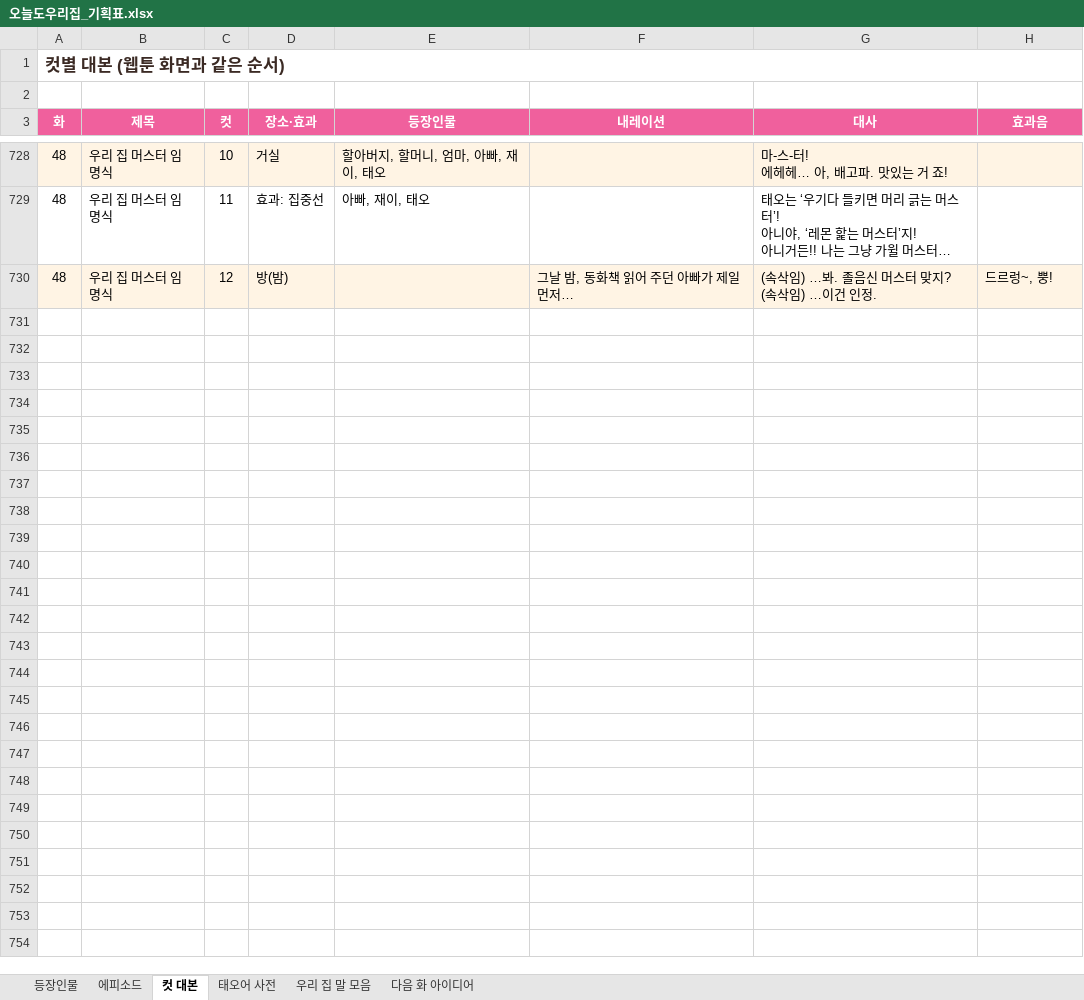
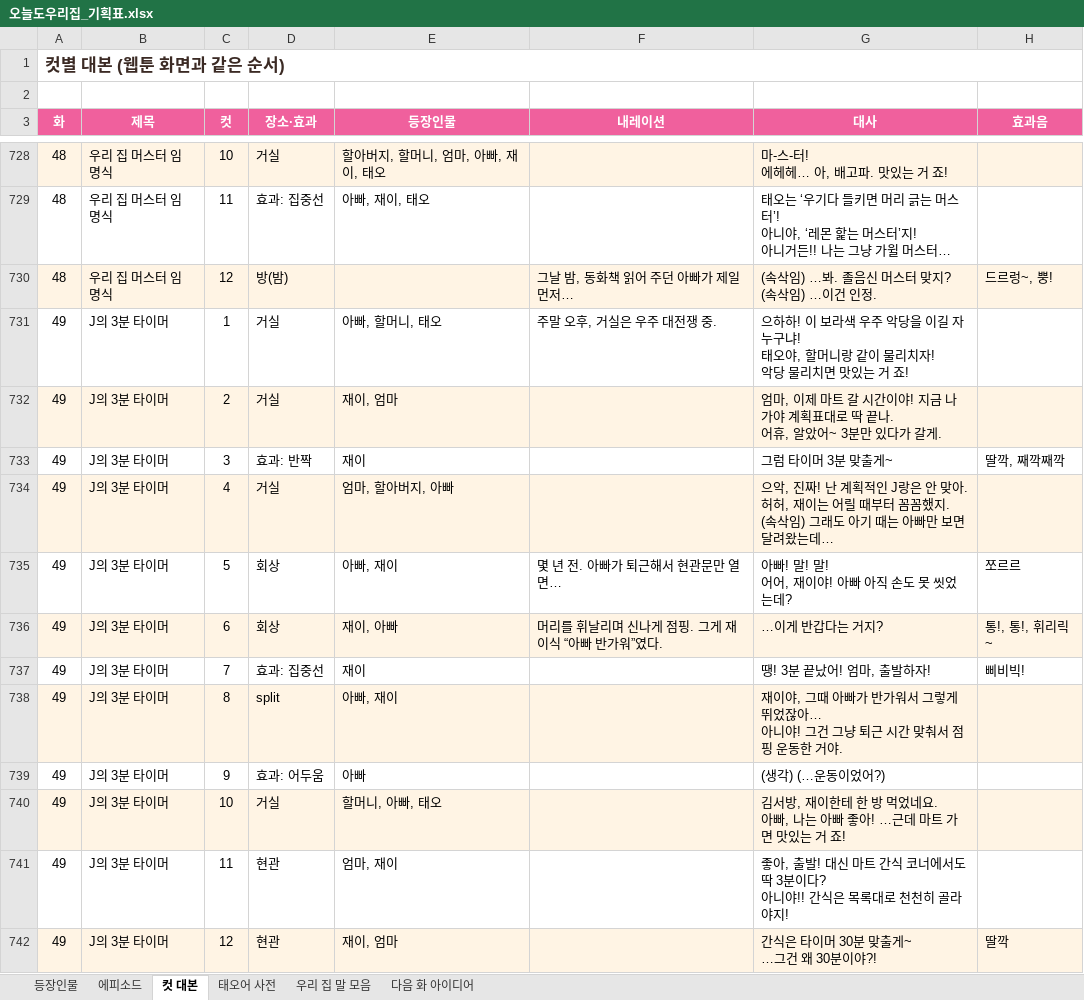
Before and after one commit to seangold8888/seangold8888.github.io, an Excel workbook: webtoon/planning/오늘도우리집_기획표.xlsx, sheet 컷 대본, drawn as a sheet; only a part is shown, gaps mark what is left out; long unchanged cells end in …; values as stored, in another font and other column widths than the file's, no borders; ↵ is a line break in a cell; the diff names each change by its address in the sheet, - before the commit and + after, or states it on an @@ line.

```diff
--- a/webtoon/planning/오늘도우리집_기획표.xlsx (sheet 컷 대본)
+++ b/webtoon/planning/오늘도우리집_기획표.xlsx (sheet 컷 대본)
+row 731: 49 | J의 3분 타이머 | 1 | 거실 | 아빠, 할머니, 태오 | 주말 오후, 거실은 우주 대전쟁 중. | 으하하! 이 보라색 우주 악당을 이길 자 누구냐! ↵ 태오야, 할머니랑 같이 물리치자! ↵ 악당 물리치면 맛있는 거 죠!
+row 732: 49 | J의 3분 타이머 | 2 | 거실 | 재이, 엄마 |  | 엄마, 이제 마트 갈 시간이야! 지금 나가야 계획표대로 딱 끝나. ↵ 어휴, 알았어~ 3분만 있다가 갈게.
+row 733: 49 | J의 3분 타이머 | 3 | 효과: 반짝 | 재이 |  | 그럼 타이머 3분 맞출게~ | 딸깍, 째깍째깍
+row 734: 49 | J의 3분 타이머 | 4 | 거실 | 엄마, 할아버지, 아빠 |  | 으악, 진짜! 난 계획적인 J랑은 안 맞아. ↵ 허허, 재이는 어릴 때부터 꼼꼼했지. ↵ (속삭임) 그래도 아기 때는 아빠만 보면 달려왔는데…
+row 735: 49 | J의 3분 타이머 | 5 | 회상 | 아빠, 재이 | 몇 년 전. 아빠가 퇴근해서 현관문만 열면… | 아빠! 말! 말! ↵ 어어, 재이야! 아빠 아직 손도 못 씻었는데? | 쪼르르
+row 736: 49 | J의 3분 타이머 | 6 | 회상 | 재이, 아빠 | 머리를 휘날리며 신나게 점핑. 그게 재이식 “아빠 반가워”였다. | …이게 반갑다는 거지? | 통!, 통!, 휘리릭~
+row 737: 49 | J의 3분 타이머 | 7 | 효과: 집중선 | 재이 |  | 땡! 3분 끝났어! 엄마, 출발하자! | 삐비빅!
+row 738: 49 | J의 3분 타이머 | 8 | split | 아빠, 재이 |  | 재이야, 그때 아빠가 반가워서 그렇게 뛰었잖아… ↵ 아니야! 그건 그냥 퇴근 시간 맞춰서 점핑 운동한 거야.
+row 739: 49 | J의 3분 타이머 | 9 | 효과: 어두움 | 아빠 |  | (생각) (…운동이었어?)
+row 740: 49 | J의 3분 타이머 | 10 | 거실 | 할머니, 아빠, 태오 |  | 김서방, 재이한테 한 방 먹었네요. ↵ 아빠, 나는 아빠 좋아! …근데 마트 가면 맛있는 거 죠!
+row 741: 49 | J의 3분 타이머 | 11 | 현관 | 엄마, 재이 |  | 좋아, 출발! 대신 마트 간식 코너에서도 딱 3분이다? ↵ 아니야!! 간식은 목록대로 천천히 골라야지!
+row 742: 49 | J의 3분 타이머 | 12 | 현관 | 재이, 엄마 |  | 간식은 타이머 30분 맞출게~ ↵ …그건 왜 30분이야?! | 딸깍
```
Also changed, not shown: sheet 에피소드, 8 other files.
